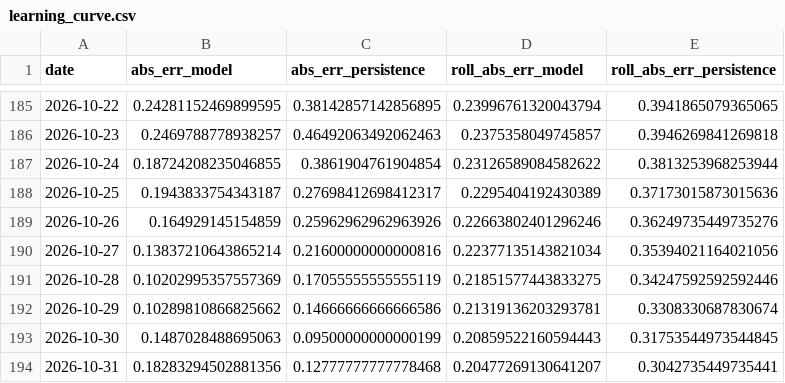
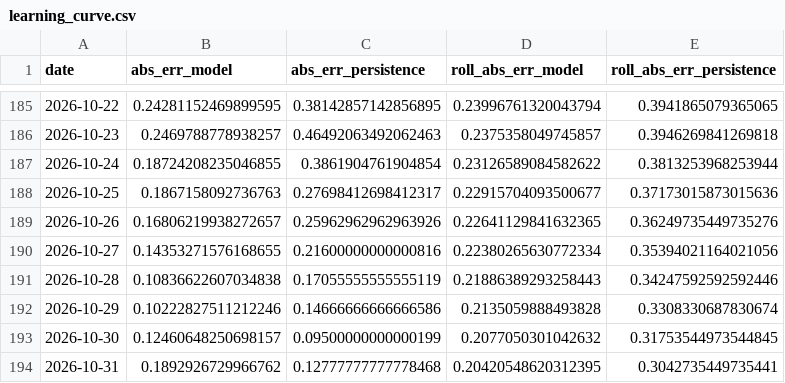
Before and after one commit to Zeref538/apaw, a CSV file: eval/learning_curve.csv, drawn as a sheet; only a part is shown, gaps mark what is left out.

```diff
--- a/eval/learning_curve.csv
+++ b/eval/learning_curve.csv
@@ -187,8 +187,8 @@ date,abs_err_model,abs_err_persistence,roll_abs_err_model,roll_abs_err_persisten
 2026-10-24,0.18724208235046855,0.3861904761904854,0.23126589084582622,0.3813253968253944
-2026-10-25,0.1943833754343187,0.27698412698412317,0.2295404192430389,0.37173015873015636
-2026-10-26,0.164929145154859,0.25962962962963926,0.22663802401296246,0.36249735449735276
-2026-10-27,0.13837210643865214,0.21600000000000816,0.22377135143821034,0.35394021164021056
-2026-10-28,0.10202995357557369,0.17055555555555119,0.21851577443833275,0.34247592592592446
-2026-10-29,0.10289810866825662,0.14666666666666586,0.21319136203293781,0.3308330687830674
-2026-10-30,0.1487028488695063,0.09500000000000199,0.20859522160594443,0.31753544973544845
-2026-10-31,0.18283294502881356,0.12777777777778468,0.20477269130641207,0.3042735449735441
+2026-10-25,0.1867158092736763,0.27698412698412317,0.22915704093500677,0.37173015873015636
+2026-10-26,0.16806219938272657,0.25962962962963926,0.22641129841632365,0.36249735449735276
+2026-10-27,0.14353271576168655,0.21600000000000816,0.22380265630772334,0.35394021164021056
+2026-10-28,0.10836622607034838,0.17055555555555119,0.21886389293258443,0.34247592592592446
+2026-10-29,0.10222827511212246,0.14666666666666586,0.2135059888493828,0.3308330687830674
+2026-10-30,0.12460648250698157,0.09500000000000199,0.2077050301042632,0.31753544973544845
+2026-10-31,0.1892926729966762,0.12777777777778468,0.20420548620312395,0.3042735449735441
```
Also changed, not shown: data/basin_status.csv, data/dam_levels.csv, 7 other files.
